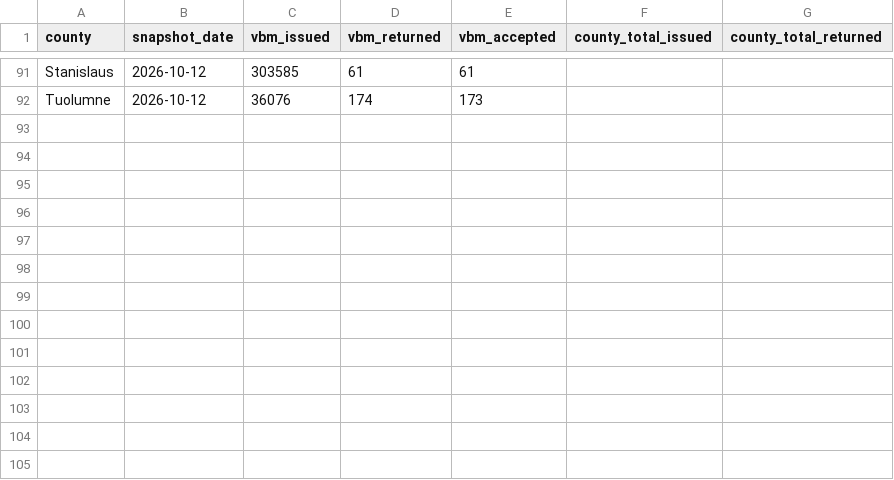
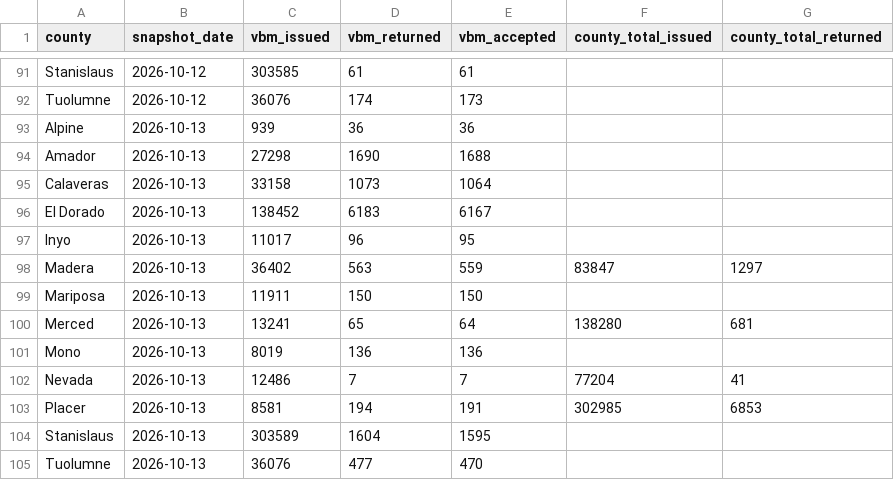
Before and after one commit to tysoda/2026-Ca-SD4-forecast-V2, a CSV file: ballot_returns.csv, drawn as a sheet; only a part is shown, gaps mark what is left out; the diff names each change by its address in the sheet, - before the commit and + after, or states it on an @@ line.

```diff
--- a/ballot_returns.csv
+++ b/ballot_returns.csv
+row 93: Alpine | 2026-10-13 | 939 | 36 | 36
+row 94: Amador | 2026-10-13 | 27298 | 1690 | 1688
+row 95: Calaveras | 2026-10-13 | 33158 | 1073 | 1064
+row 96: El Dorado | 2026-10-13 | 138452 | 6183 | 6167
+row 97: Inyo | 2026-10-13 | 11017 | 96 | 95
+row 98: Madera | 2026-10-13 | 36402 | 563 | 559 | 83847 | 1297
+row 99: Mariposa | 2026-10-13 | 11911 | 150 | 150
+row 100: Merced | 2026-10-13 | 13241 | 65 | 64 | 138280 | 681
+row 101: Mono | 2026-10-13 | 8019 | 136 | 136
+row 102: Nevada | 2026-10-13 | 12486 | 7 | 7 | 77204 | 41
+row 103: Placer | 2026-10-13 | 8581 | 194 | 191 | 302985 | 6853
+row 104: Stanislaus | 2026-10-13 | 303589 | 1604 | 1595
+row 105: Tuolumne | 2026-10-13 | 36076 | 477 | 470
```
